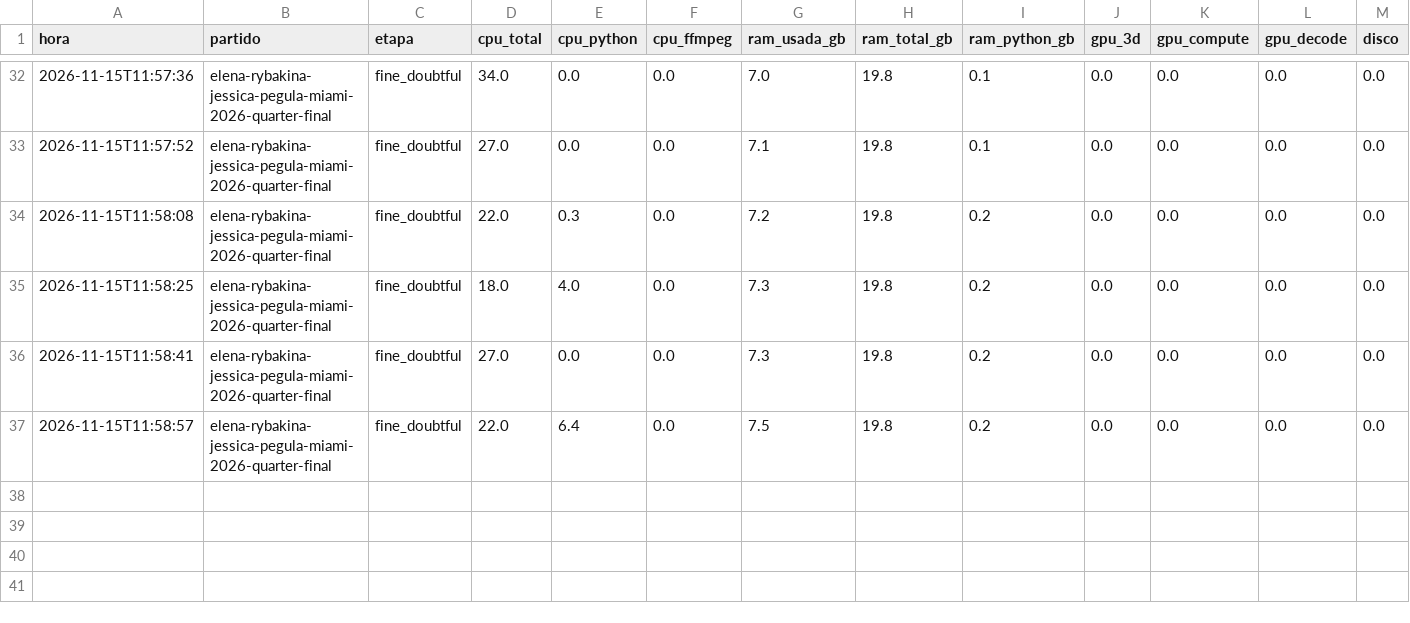
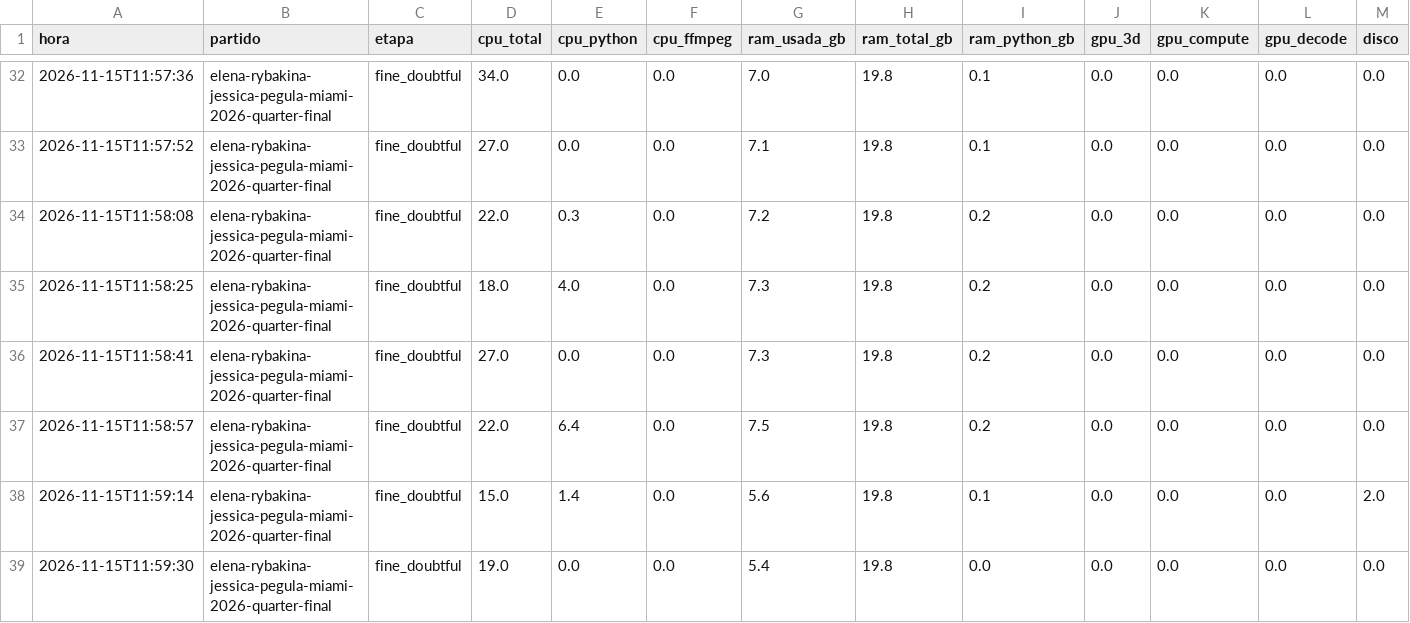
Before and after one commit to estebancobo-dot/tennis-biomechanics, a CSV file: recursos/recursos_2026-11-15_1149.csv, drawn as a sheet; only a part is shown, gaps mark what is left out; rows hold the shown columns only; the diff names each change by its address in the sheet, - before the commit and + after, or states it on an @@ line.

```diff
--- a/recursos/recursos_2026-11-15_1149.csv
+++ b/recursos/recursos_2026-11-15_1149.csv
+row 38: 2026-11-15T11:59:14 | elena-rybakina-jessica-pegula-miami-2026-quarter-final | fine_doubtful | 15.0 | 1.4 | 0.0 | 5.6 | 19.8 | 0.1 | 0.0 | 0.0 | 0.0 | 2.0
+row 39: 2026-11-15T11:59:30 | elena-rybakina-jessica-pegula-miami-2026-quarter-final | fine_doubtful | 19.0 | 0.0 | 0.0 | 5.4 | 19.8 | 0.0 | 0.0 | 0.0 | 0.0 | 0.0
```
Also changed, not shown: 7 other files.
